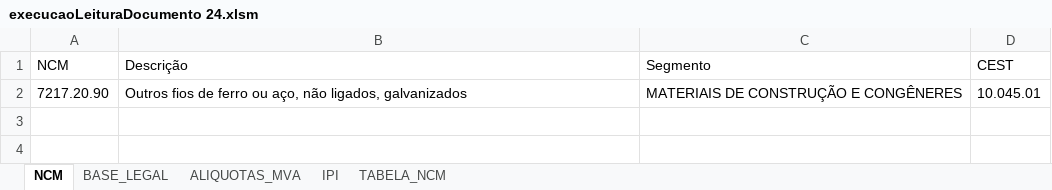
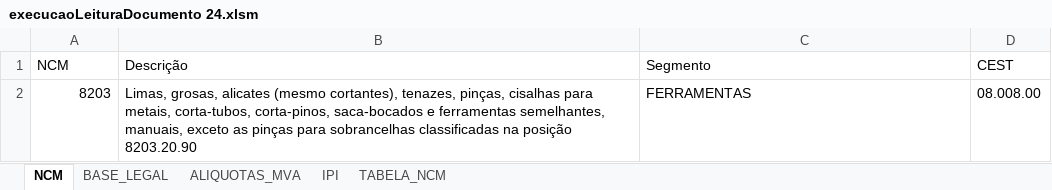
Before and after one commit to evaldo/leituradocumentosword, an Excel workbook: execucaoLeituraDocumento 24.xlsm, sheet NCM, drawn as a sheet; values as stored, in another font and other column widths than the file's, no borders; removed rows and columns are numbered as before the commit, all else as after; the diff names each change by its address in the sheet, - before the commit and + after, or states it on an @@ line.

```diff
--- a/execucaoLeituraDocumento 24.xlsm (sheet NCM)
+++ b/execucaoLeituraDocumento 24.xlsm (sheet NCM)
-row 2: 7217.20.90 | Outros fios de ferro ou aço, não ligados, galvanizados | MATERIAIS DE CONSTRUÇÃO E CONGÊNERES | 10.045.01
+row 2: 8203 | Limas, grosas, alicates (mesmo cortantes), tenazes, pinças, cisalhas para metais, corta-tubos, corta-pinos, saca-bocados e ferramentas semelhantes, manuais, exceto as pinças para sobrancelhas classificadas na posição 8203.20.90 | FERRAMENTAS | 08.008.00
```
Also changed, not shown: sheet BASE_LEGAL, sheet ALIQUOTAS_MVA, sheet IPI, 6 other files.
